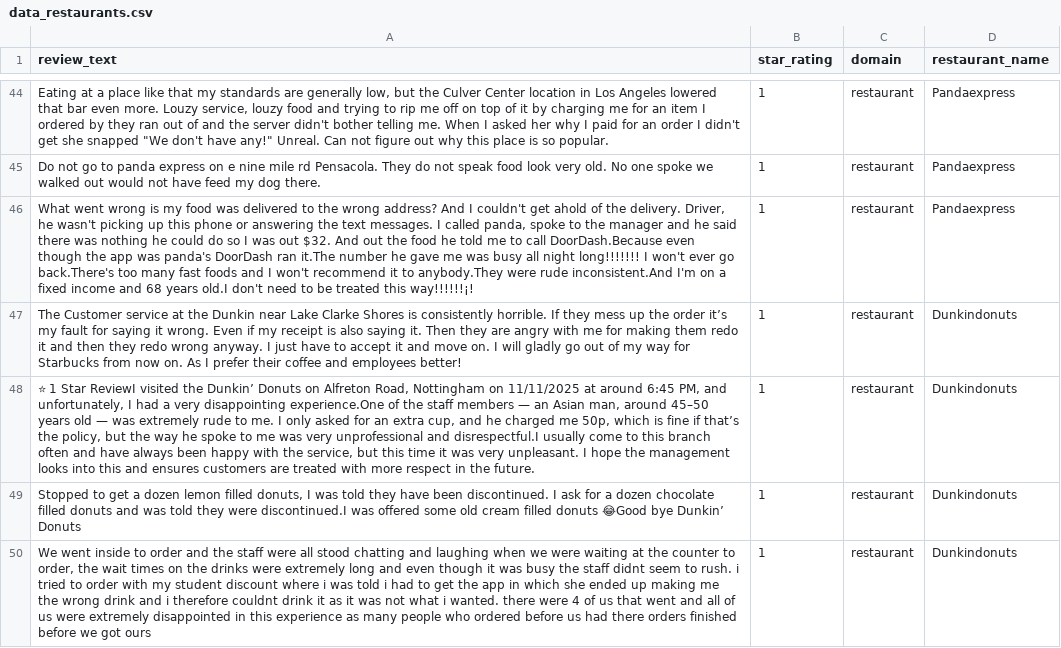
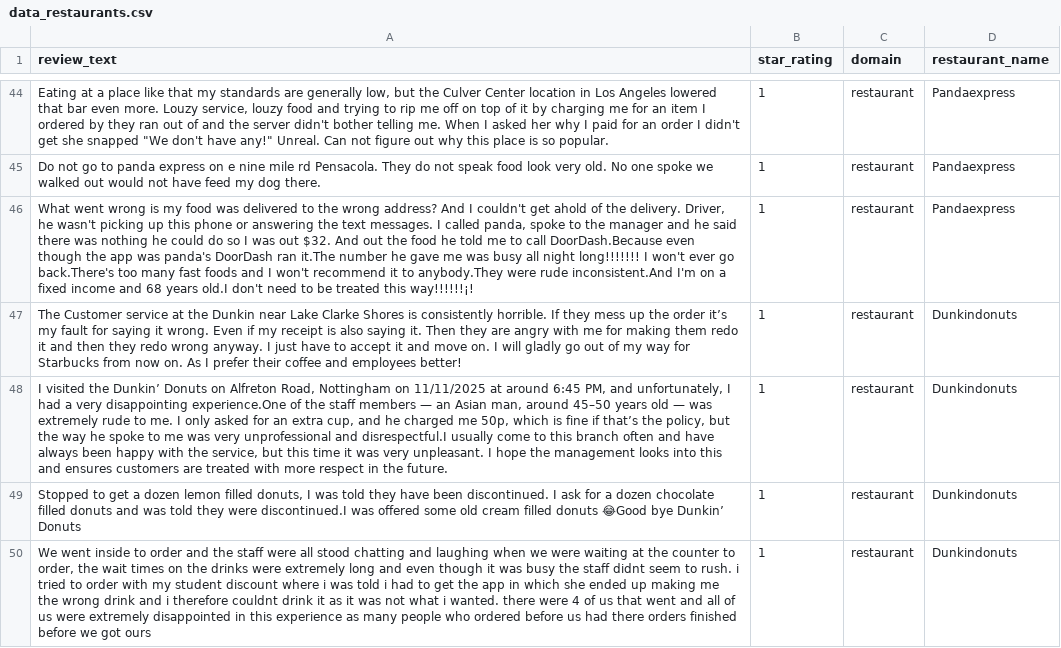
Before and after one commit to Deep-Learning-Slayers/DimABSA, a CSV file: data/data_restaurants.csv, drawn as a sheet; only a part is shown, gaps mark what is left out; the diff names each change by its address in the sheet, - before the commit and + after, or states it on an @@ line.

Commit message:
Restaurant Data Changes

```diff
--- a/data/data_restaurants.csv
+++ b/data/data_restaurants.csv
-A48 (review_text): ⭐ 1 Star ReviewI visited the…
+A48 (review_text): I visited the…
```
